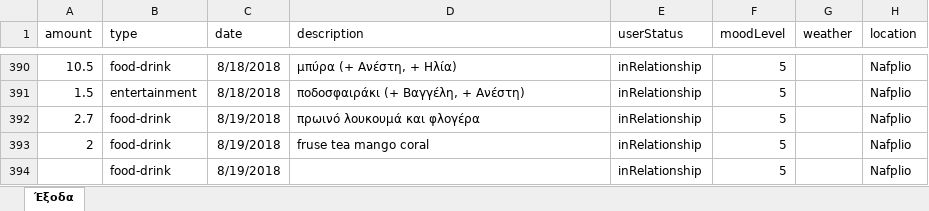
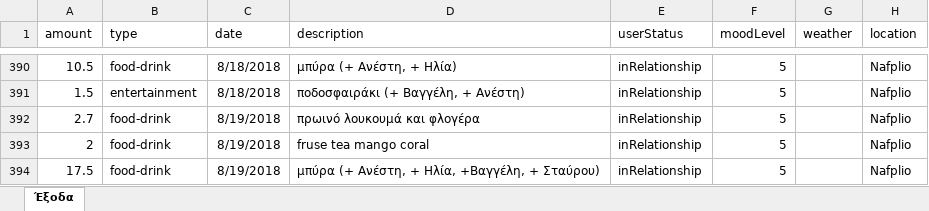
Before and after one commit to Stamanos/Financial-Organization, an Excel workbook: costs.xlsx, sheet Έξοδα, drawn as a sheet; only a part is shown, gaps mark what is left out; values as stored, in another font and other column widths than the file's, no borders; table styles not drawn; the diff names each change by its address in the sheet, - before the commit and + after, or states it on an @@ line.

Commit message:
update data

```diff
--- a/costs.xlsx (sheet Έξοδα)
+++ b/costs.xlsx (sheet Έξοδα)
-A394 (amount): (empty)
+A394 (amount): 17.5
-D394 (description): (empty)
+D394 (description): μπύρα (+ Ανέστη, + Ηλία, +Βαγγέλη, + Σταύρου)
```
